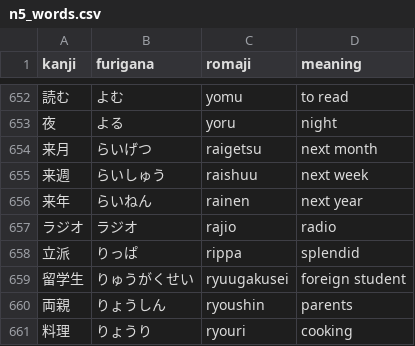
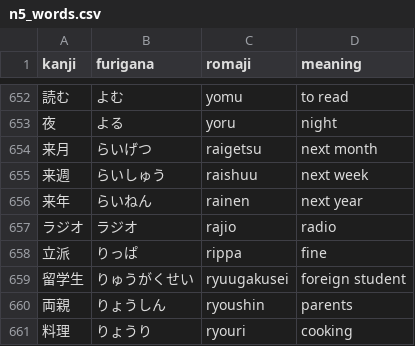
Before and after one commit to kpnn0100/japanese_learning_tool, a CSV file: resource/n5_words.csv, drawn as a sheet; only a part is shown, gaps mark what is left out.

Commit message:
correct meaning

```diff
--- a/resource/n5_words.csv
+++ b/resource/n5_words.csv
@@ -657,3 +657,3 @@ kanji,furigana,romaji,meaning
 ラジオ,ラジオ,rajio,radio
-立派,りっぱ,rippa,splendid
+立派,りっぱ,rippa,fine
 留学生,りゅうがくせい,ryuugakusei,foreign student
```
Also changed, not shown: 3 other files.
